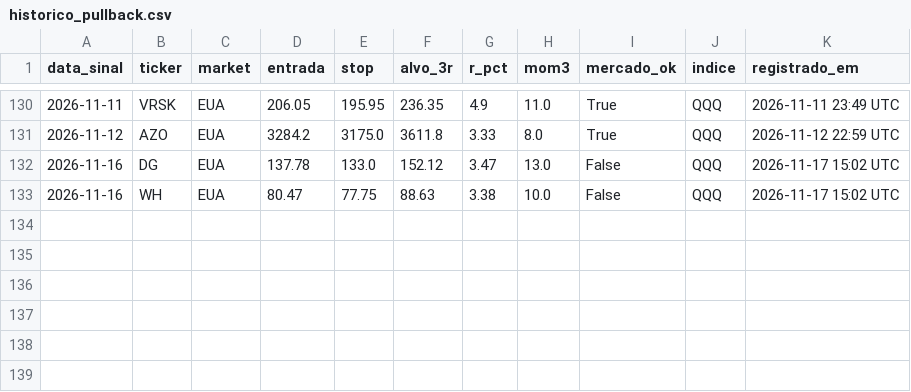
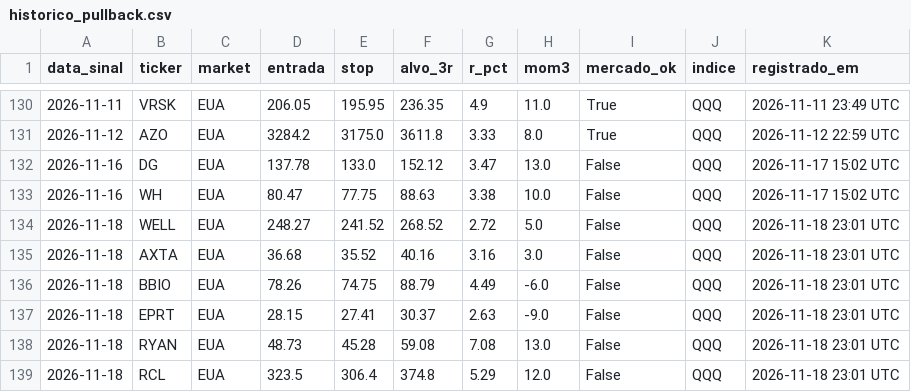
Before and after one commit to cassiocarvalho750-create/TradeDesk, a CSV file: historico_pullback.csv, drawn as a sheet; only a part is shown, gaps mark what is left out; the diff names each change by its address in the sheet, - before the commit and + after, or states it on an @@ line.

```diff
--- a/historico_pullback.csv
+++ b/historico_pullback.csv
+row 134: 2026-11-18 | WELL | EUA | 248.27 | 241.52 | 268.52 | 2.72 | 5.0 | False | QQQ | 2026-11-18 23:01 UTC
+row 135: 2026-11-18 | AXTA | EUA | 36.68 | 35.52 | 40.16 | 3.16 | 3.0 | False | QQQ | 2026-11-18 23:01 UTC
+row 136: 2026-11-18 | BBIO | EUA | 78.26 | 74.75 | 88.79 | 4.49 | -6.0 | False | QQQ | 2026-11-18 23:01 UTC
+row 137: 2026-11-18 | EPRT | EUA | 28.15 | 27.41 | 30.37 | 2.63 | -9.0 | False | QQQ | 2026-11-18 23:01 UTC
+row 138: 2026-11-18 | RYAN | EUA | 48.73 | 45.28 | 59.08 | 7.08 | 13.0 | False | QQQ | 2026-11-18 23:01 UTC
+row 139: 2026-11-18 | RCL | EUA | 323.5 | 306.4 | 374.8 | 5.29 | 12.0 | False | QQQ | 2026-11-18 23:01 UTC
```
Also changed, not shown: historico_sinais_didi.csv, historico_sinais_insidebar.csv, 18 other files.
